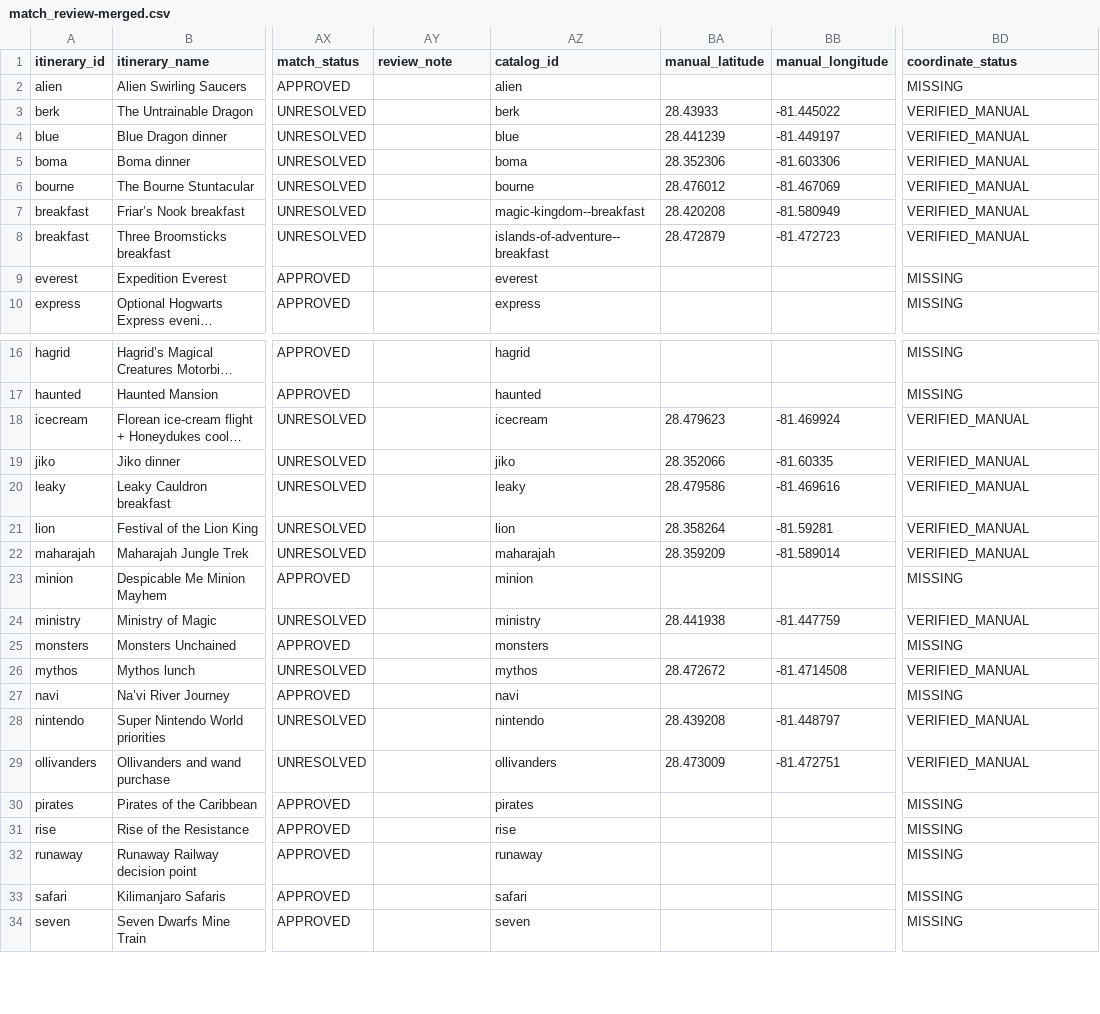
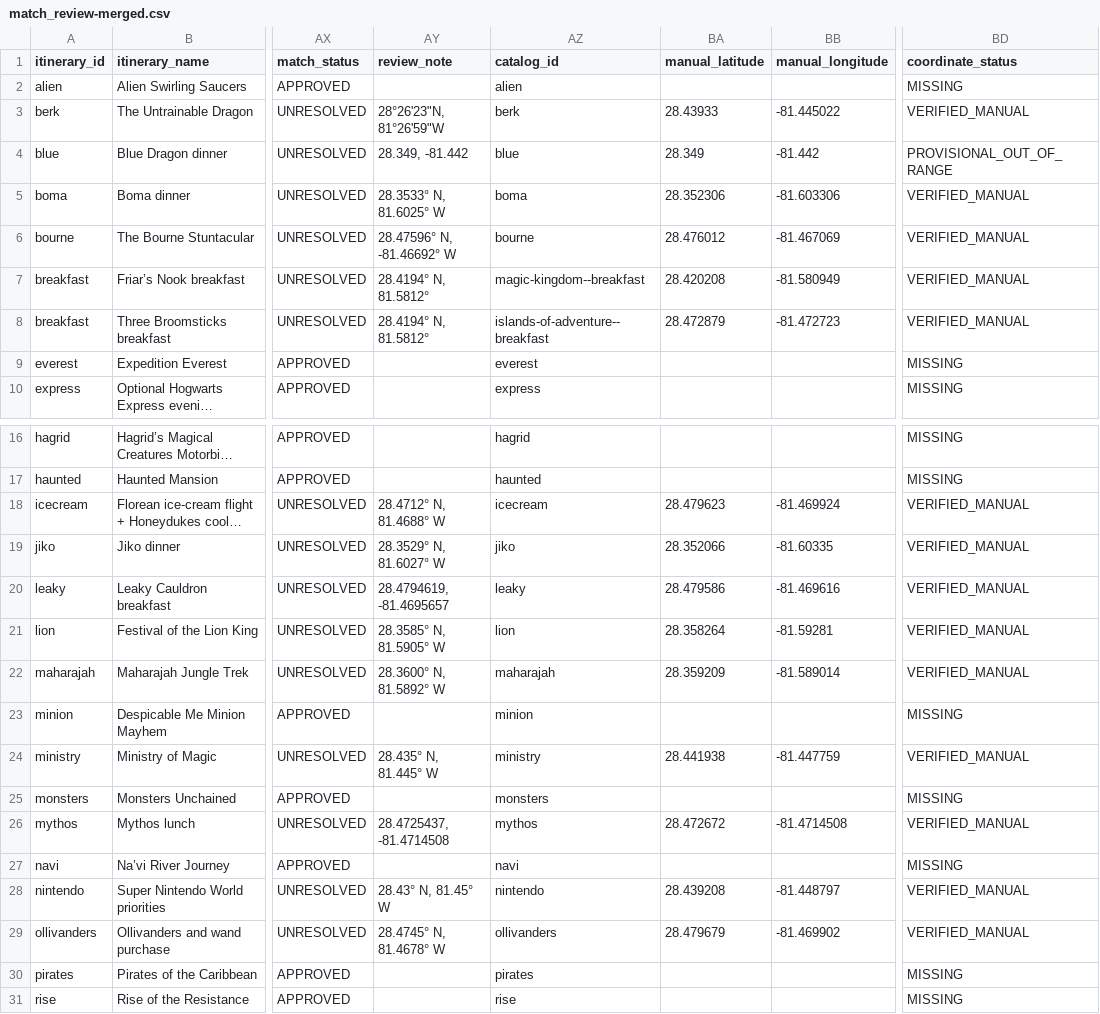
Before and after one commit to caspears/vaca, a CSV file: data/entity_catalog/match_review-merged.csv, drawn as a sheet; only a part is shown, gaps mark what is left out; the shorter side is filled out with more unchanged rows; long unchanged cells end in …; the diff covers the shown part only; the diff names each change by its address in the sheet, - before the commit and + after, or states it on an @@ line.

Commit message:
Fix catalog-backed live wait matching

```diff
--- a/data/entity_catalog/match_review-merged.csv
+++ b/data/entity_catalog/match_review-merged.csv
-AY3 (review_note): (empty)
+AY3 (review_note): 28°26'23"N, 81°26'59"W
-AY4 (review_note): (empty)
+AY4 (review_note): 28.349, -81.442
-BA4 (manual_latitude): 28.441239
+BA4 (manual_latitude): 28.349
-BB4 (manual_longitude): -81.449197
+BB4 (manual_longitude): -81.442
-BD4 (coordinate_status): VERIFIED_MANUAL
+BD4 (coordinate_status): PROVISIONAL_OUT_OF_RANGE
-AY5 (review_note): (empty)
+AY5 (review_note): 28.3533° N, 81.6025° W
-AY6 (review_note): (empty)
+AY6 (review_note): 28.47596° N, -81.46692° W
-AY7:AY8 (review_note): (empty)
+AY7:AY8 (review_note): 28.4194° N, 81.5812°
-AY18 (review_note): (empty)
+AY18 (review_note): 28.4712° N, 81.4688° W
-AY19 (review_note): (empty)
+AY19 (review_note): 28.3529° N, 81.6027° W
-AY20 (review_note): (empty)
+AY20 (review_note): 28.4794619, -81.4695657
-AY21 (review_note): (empty)
+AY21 (review_note): 28.3585° N, 81.5905° W
-AY22 (review_note): (empty)
+AY22 (review_note): 28.3600° N, 81.5892° W
-AY24 (review_note): (empty)
+AY24 (review_note): 28.435° N, 81.445° W
-AY26 (review_note): (empty)
+AY26 (review_note): 28.4725437, -81.4714508
-AY28 (review_note): (empty)
+AY28 (review_note): 28.43° N, 81.45° W
-AY29 (review_note): (empty)
+AY29 (review_note): 28.4745° N, 81.4678° W
-BA29 (manual_latitude): 28.473009
+BA29 (manual_latitude): 28.479679
-BB29 (manual_longitude): -81.472751
+BB29 (manual_longitude): -81.469902
```
Also changed, not shown: 2 edited cells elsewhere in this file, 4 other files.
